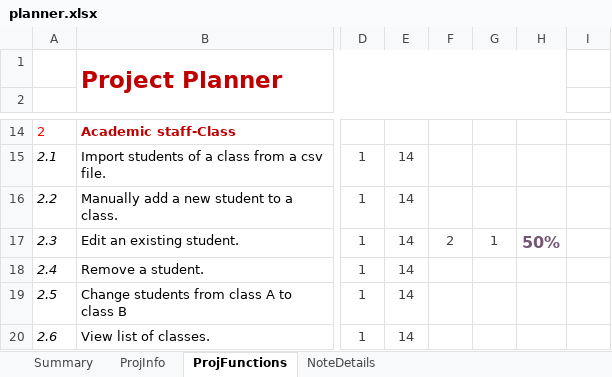
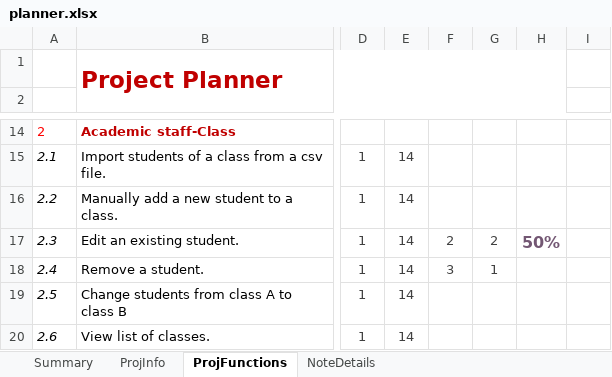
Before and after one commit to kdnminh-wolfris/student-management-system, an Excel workbook: planner.xlsx, sheet ProjFunctions, drawn as a sheet; only a part is shown, gaps mark what is left out; values as stored, in another font and other column widths than the file's, no borders; charts and pictures and conditional formats not drawn; the diff names each change by its address in the sheet, - before the commit and + after, or states it on an @@ line.

Commit message:
sửa lại, sử dụng list

```diff
--- a/planner.xlsx (sheet ProjFunctions)
+++ b/planner.xlsx (sheet ProjFunctions)
-G17: 1
+G17: 2
-F18: (empty)
+F18: 3
-G18: (empty)
+G18: 1
```
Also changed, not shown: charts or pictures, 3 other files.
